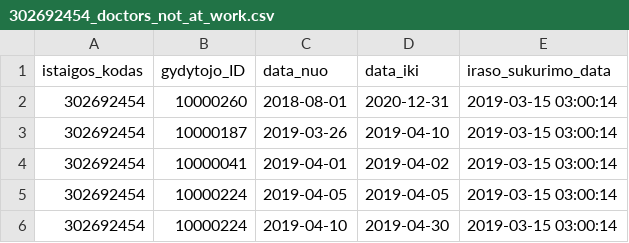
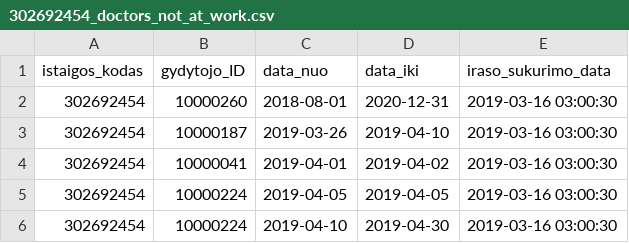
Before and after one commit to vilnius/poliklinikos, a CSV file: data/VMKL/Registracija/302692454_doctors_not_at_work.csv, drawn as a sheet.

Commit message:
Seimos gydytoju eiliu teikimas 2019-03-16

```diff
--- a/data/VMKL/Registracija/302692454_doctors_not_at_work.csv
+++ b/data/VMKL/Registracija/302692454_doctors_not_at_work.csv
@@ -1,6 +1,6 @@
 istaigos_kodas;gydytojo_ID;data_nuo;data_iki;iraso_sukurimo_data
-302692454;10000260;2018-08-01;2020-12-31;2019-03-15 03:00:14
-302692454;10000187;2019-03-26;2019-04-10;2019-03-15 03:00:14
-302692454;10000041;2019-04-01;2019-04-02;2019-03-15 03:00:14
-302692454;10000224;2019-04-05;2019-04-05;2019-03-15 03:00:14
-302692454;10000224;2019-04-10;2019-04-30;2019-03-15 03:00:14
+302692454;10000260;2018-08-01;2020-12-31;2019-03-16 03:00:30
+302692454;10000187;2019-03-26;2019-04-10;2019-03-16 03:00:30
+302692454;10000041;2019-04-01;2019-04-02;2019-03-16 03:00:30
+302692454;10000224;2019-04-05;2019-04-05;2019-03-16 03:00:30
+302692454;10000224;2019-04-10;2019-04-30;2019-03-16 03:00:30
```
